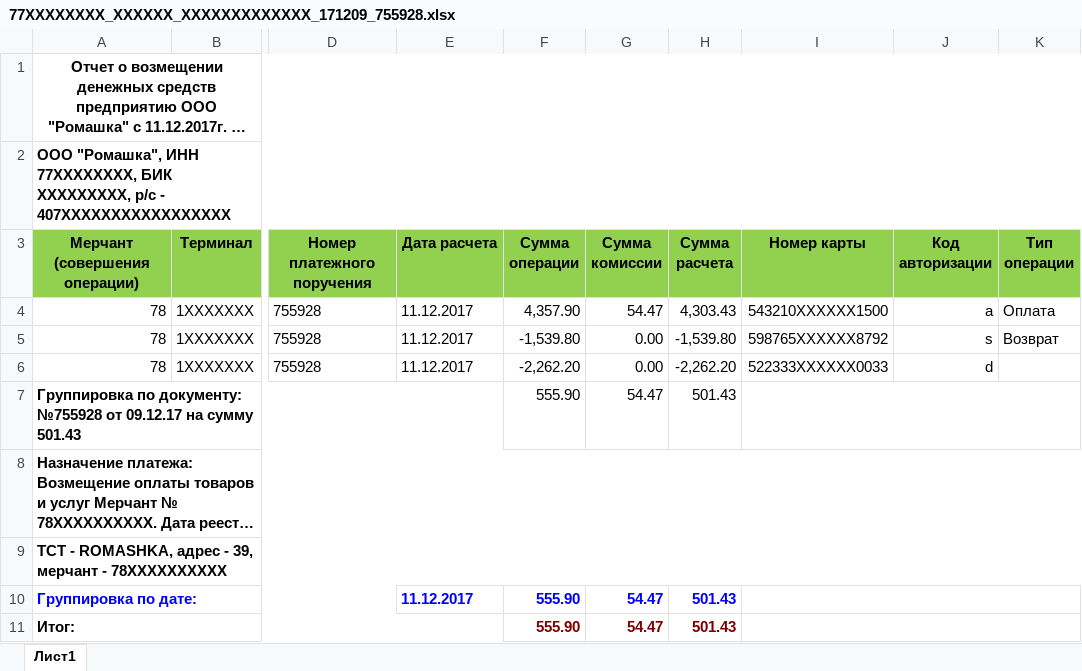
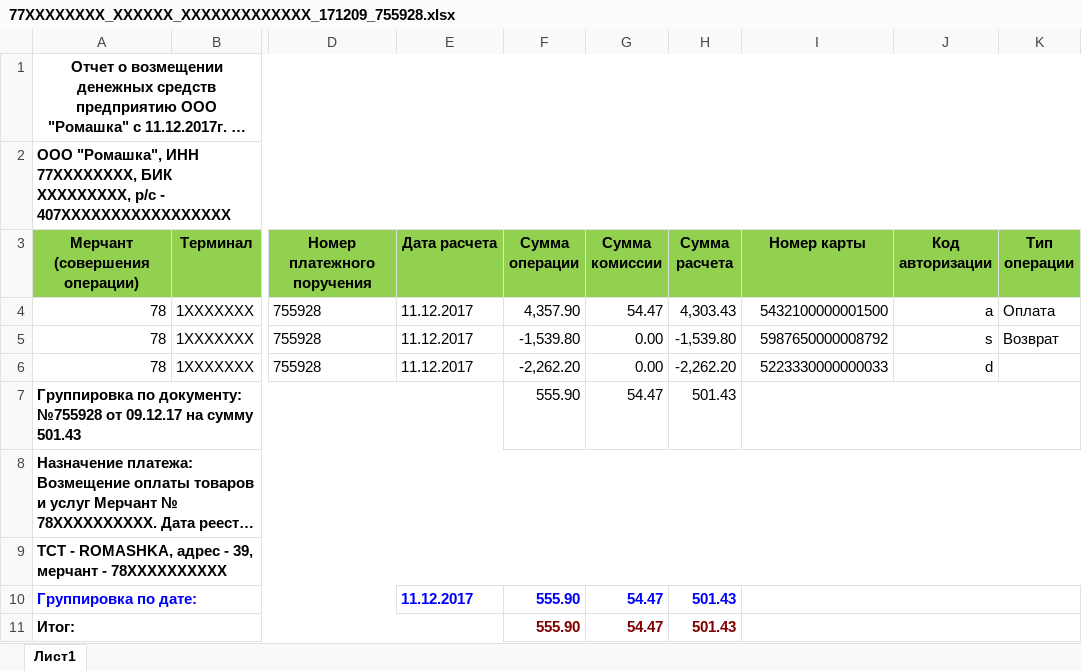
Before and after one commit to Imam532/SomeRepo, an Excel workbook: src/main/uploads/77XXXXXXXX_XXXXXX_XXXXXXXXXXXXX_171209_755928.xlsx, sheet Лист1, drawn as a sheet; only a part is shown, gaps mark what is left out; long unchanged cells end in …; values as stored, in another font and other column widths than the file's, no borders; the diff names each change by its address in the sheet, - before the commit and + after, or states it on an @@ line.

```diff
--- a/src/main/uploads/77XXXXXXXX_XXXXXX_XXXXXXXXXXXXX_171209_755928.xlsx (sheet Лист1)
+++ b/src/main/uploads/77XXXXXXXX_XXXXXX_XXXXXXXXXXXXX_171209_755928.xlsx (sheet Лист1)
-I4 (Номер карты): 543210XXXXXX1500
+I4 (Номер карты): 5432100000001500
-I5 (Номер карты): 598765XXXXXX8792
+I5 (Номер карты): 5987650000008792
-I6 (Номер карты): 522333XXXXXX0033
+I6 (Номер карты): 5223330000000033
```
Also changed, not shown: 40 other files.
